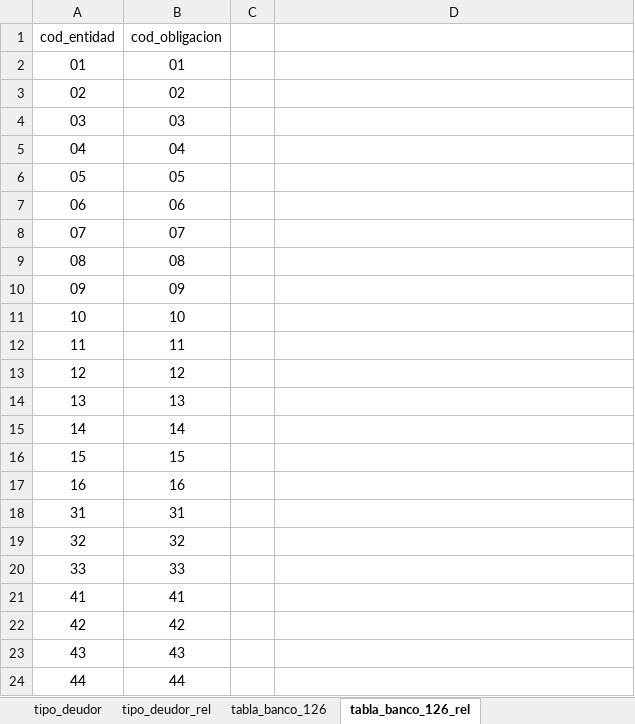
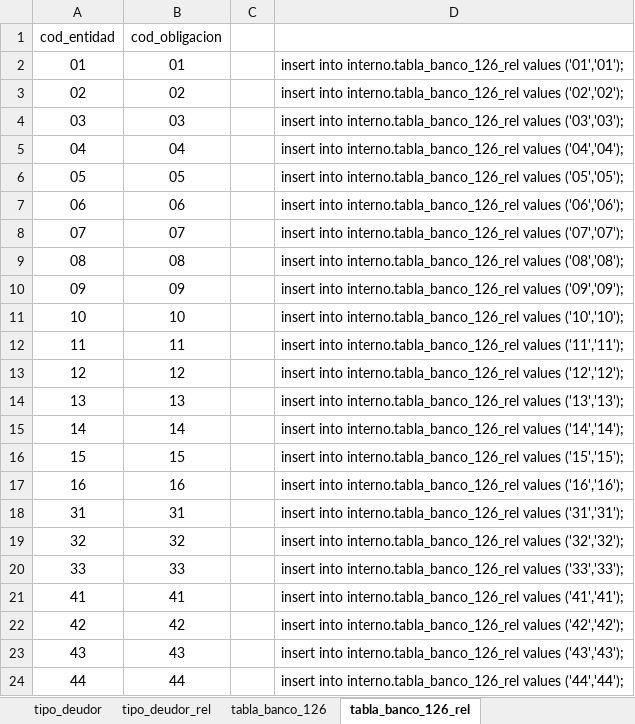
Before and after one commit to Soulcito/finReport, an Excel workbook: Analisis/Tablas_internas/tablas_internas.xlsx, sheet tabla_banco_126_rel, drawn as a sheet; values as stored, in another font and other column widths than the file's, no borders; the diff names each change by its address in the sheet, - before the commit and + after, or states it on an @@ line.

```diff
--- a/Analisis/Tablas_internas/tablas_internas.xlsx (sheet tabla_banco_126_rel)
+++ b/Analisis/Tablas_internas/tablas_internas.xlsx (sheet tabla_banco_126_rel)
-D2: (empty)
+D2: insert into interno.tabla_banco_126_rel values ('01','01');
-D3: (empty)
+D3: insert into interno.tabla_banco_126_rel values ('02','02');
-D4: (empty)
+D4: insert into interno.tabla_banco_126_rel values ('03','03');
-D5: (empty)
+D5: insert into interno.tabla_banco_126_rel values ('04','04');
-D6: (empty)
+D6: insert into interno.tabla_banco_126_rel values ('05','05');
-D7: (empty)
+D7: insert into interno.tabla_banco_126_rel values ('06','06');
-D8: (empty)
+D8: insert into interno.tabla_banco_126_rel values ('07','07');
-D9: (empty)
+D9: insert into interno.tabla_banco_126_rel values ('08','08');
-D10: (empty)
+D10: insert into interno.tabla_banco_126_rel values ('09','09');
-D11: (empty)
+D11: insert into interno.tabla_banco_126_rel values ('10','10');
-D12: (empty)
+D12: insert into interno.tabla_banco_126_rel values ('11','11');
-D13: (empty)
+D13: insert into interno.tabla_banco_126_rel values ('12','12');
-D14: (empty)
+D14: insert into interno.tabla_banco_126_rel values ('13','13');
-D15: (empty)
+D15: insert into interno.tabla_banco_126_rel values ('14','14');
-D16: (empty)
+D16: insert into interno.tabla_banco_126_rel values ('15','15');
-D17: (empty)
+D17: insert into interno.tabla_banco_126_rel values ('16','16');
-D18: (empty)
+D18: insert into interno.tabla_banco_126_rel values ('31','31');
-D19: (empty)
+D19: insert into interno.tabla_banco_126_rel values ('32','32');
-D20: (empty)
+D20: insert into interno.tabla_banco_126_rel values ('33','33');
-D21: (empty)
+D21: insert into interno.tabla_banco_126_rel values ('41','41');
-D22: (empty)
+D22: insert into interno.tabla_banco_126_rel values ('42','42');
-D23: (empty)
+D23: insert into interno.tabla_banco_126_rel values ('43','43');
-D24: (empty)
+D24: insert into interno.tabla_banco_126_rel values ('44','44');
```
Also changed, not shown: sheet tabla_banco_126, sheet operacion_titulo_rel, sheet operacion_titulo, sheet tipo_deudor_rel, sheet tipo_persona, sheet tipo_persona_rel, 1 more sheet, Analisis/Interfaces/interfaces.xlsx, 9 other files.
